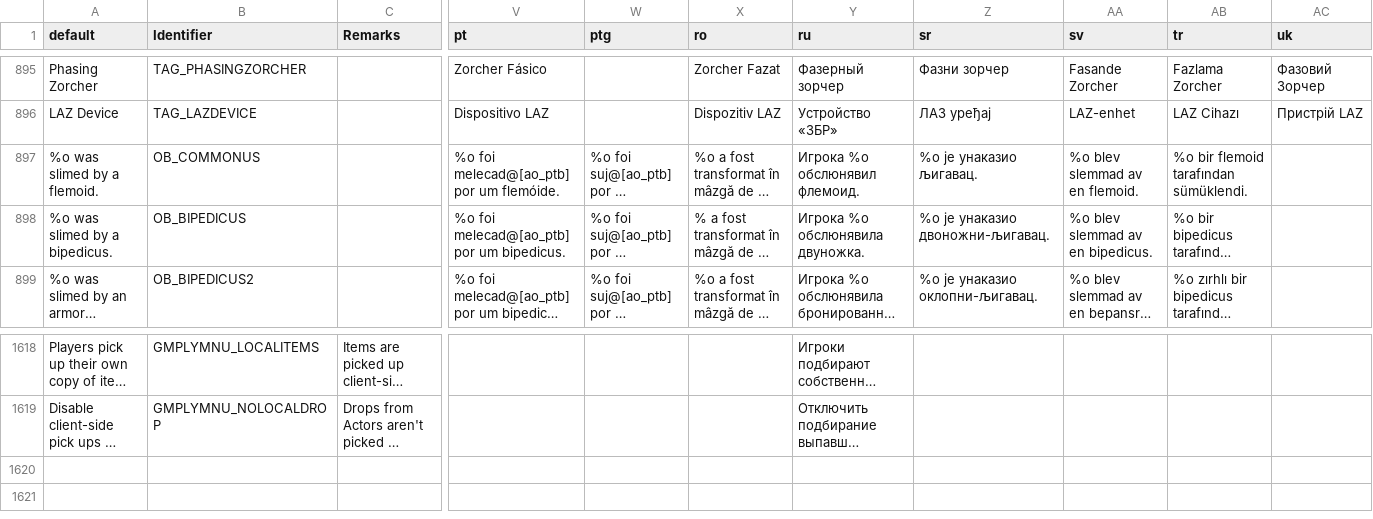
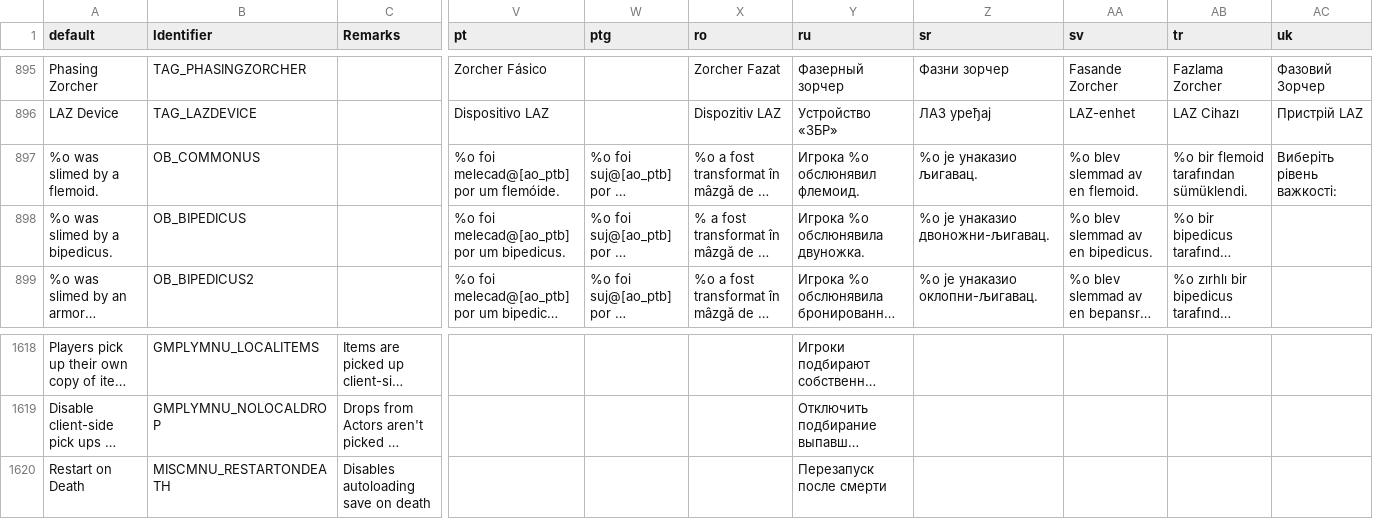
Before and after one commit to ZDoom/gzdoom, a CSV file: wadsrc/static/language.csv, drawn as a sheet; only a part is shown, gaps mark what is left out; long unchanged cells end in …; rows hold the shown columns only; the diff names each change by its address in the sheet, - before the commit and + after, or states it on an @@ line.

Commit message:
- minor language update

```diff
--- a/wadsrc/static/language.csv
+++ b/wadsrc/static/language.csv
-AC897 (uk): (empty)
+AC897 (uk): Виберіть рівень важкості:
+row 1620: Restart on Death | MISCMNU_RESTARTONDEATH | Disables autoloading save on death |  |  |  | Перезапуск после смерти
```
